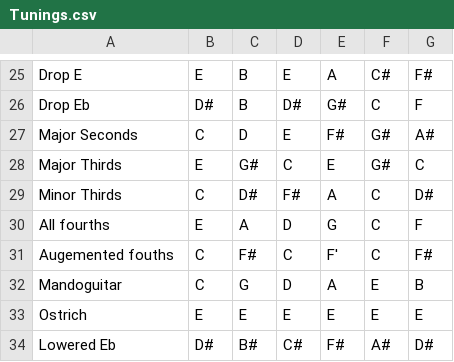
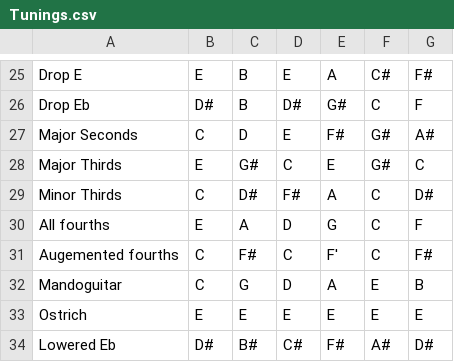
Before and after one commit to CalSeedy/Phys206Project, a CSV file: GuitarTuner/GuitarTuner/Tunings.csv, drawn as a sheet; only a part is shown, gaps mark what is left out.

```diff
--- a/GuitarTuner/GuitarTuner/Tunings.csv
+++ b/GuitarTuner/GuitarTuner/Tunings.csv
@@ -30,3 +30,3 @@ Minor Thirds,C,D#,F#,A,C,D#
 All fourths,E,A,D,G,C,F
-Augemented fouths,C,F#,C,F',C,F#
+Augemented fourths,C,F#,C,F',C,F#
 Mandoguitar,C,G,D,A,E,B
```
Also changed, not shown: GuitarTuner/GuitarTuner/frequencies.csv, 12 other files.
